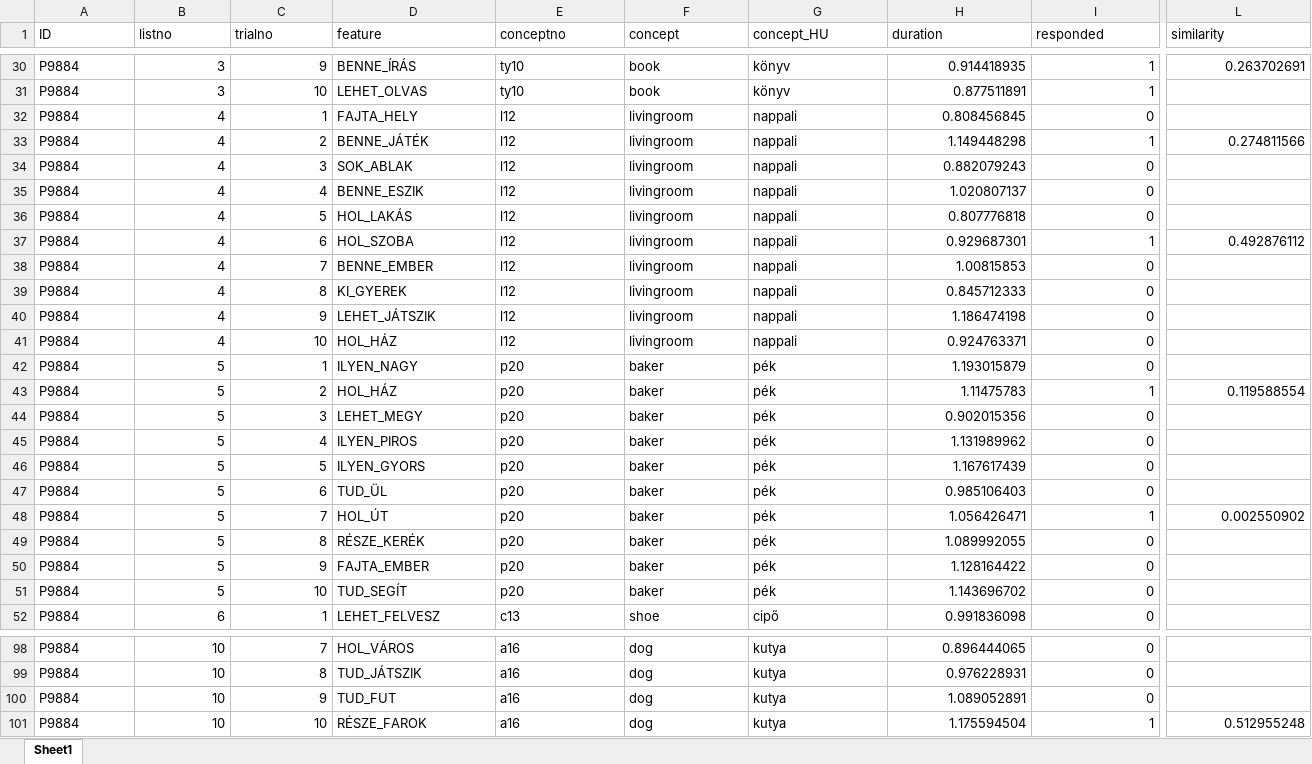
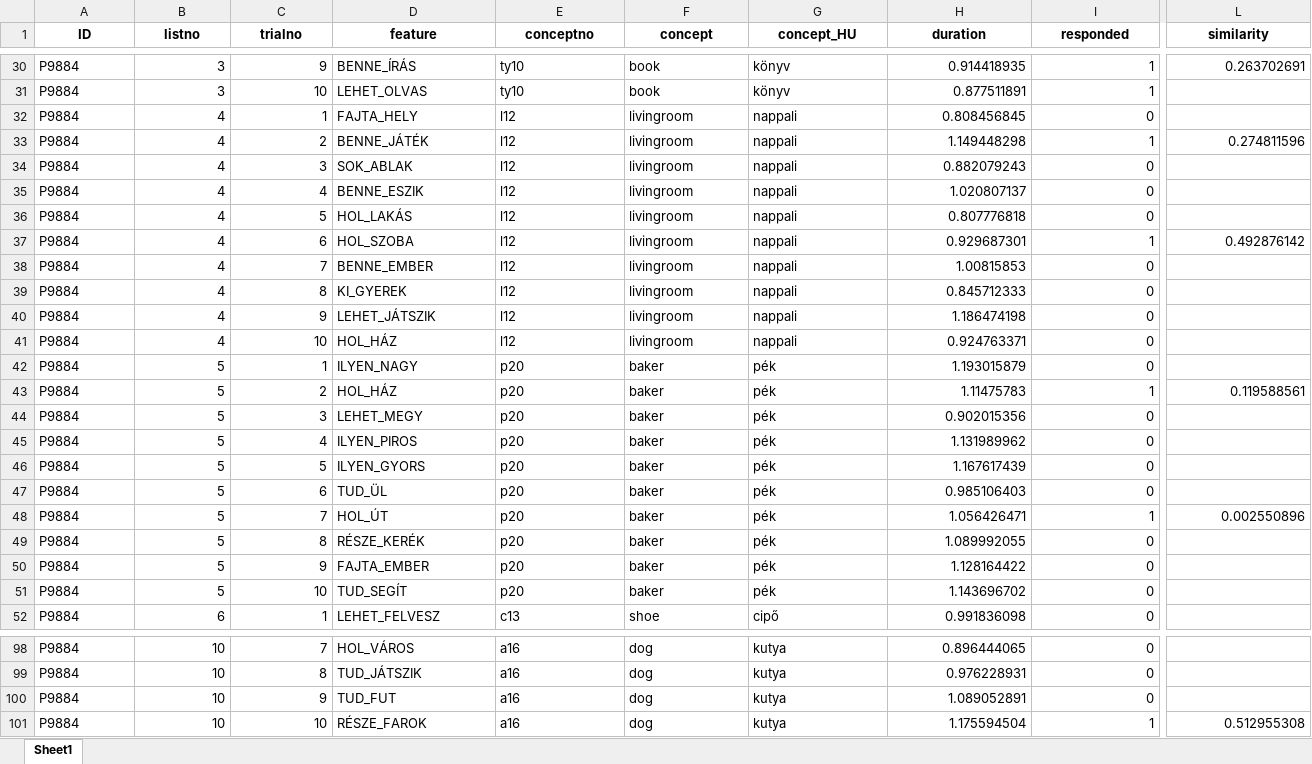
Before and after one commit to brioos/mrngo-pilot-DUCOG26, an Excel workbook: derivatives/BAR/P9884_preprocessed.xlsx, sheet Sheet1, drawn as a sheet; only a part is shown, gaps mark what is left out; values as stored, in another font and other column widths than the file's, no borders; the diff covers the shown part only; the diff names each change by its address in the sheet, - before the commit and + after, or states it on an @@ line.

```diff
--- a/derivatives/BAR/P9884_preprocessed.xlsx (sheet Sheet1)
+++ b/derivatives/BAR/P9884_preprocessed.xlsx (sheet Sheet1)
@@ A1:L1 bold: off → on, alignment: left → center @@
-L33 (similarity): 0.274811566
+L33 (similarity): 0.274811596
-L37 (similarity): 0.492876112
+L37 (similarity): 0.492876142
-L43 (similarity): 0.119588554
+L43 (similarity): 0.119588561
-L48 (similarity): 0.002550902
+L48 (similarity): 0.002550896
-L101 (similarity): 0.512955248
+L101 (similarity): 0.512955308
```
Also changed, not shown: cell formats elsewhere in this sheet, derivatives/BAR/P2887_preprocessed.xlsx, derivatives/BAR/P7004_preprocessed.xlsx, 41 other files.
